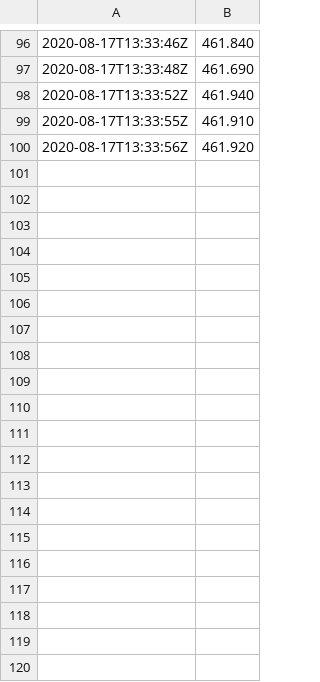
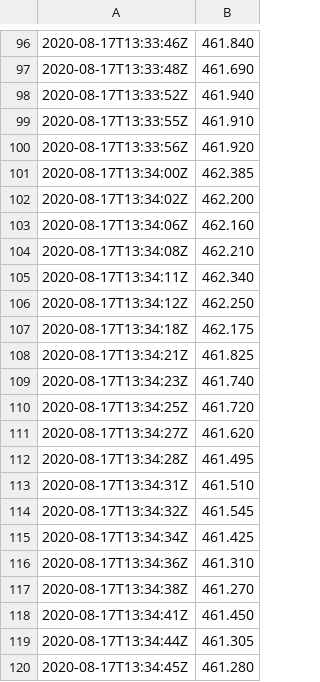
Before and after one commit to jessethouin/quant, a CSV file: src/main/resources/AAPL_part.csv, drawn as a sheet; only a part is shown, gaps mark what is left out; the diff covers the shown part only; the diff names each change by its address in the sheet, - before the commit and + after, or states it on an @@ line.

```diff
--- a/src/main/resources/AAPL_part.csv
+++ b/src/main/resources/AAPL_part.csv
+row 101: 2020-08-17T13:34:00Z | 462.385
+row 102: 2020-08-17T13:34:02Z | 462.200
+row 103: 2020-08-17T13:34:06Z | 462.160
+row 104: 2020-08-17T13:34:08Z | 462.210
+row 105: 2020-08-17T13:34:11Z | 462.340
+row 106: 2020-08-17T13:34:12Z | 462.250
+row 107: 2020-08-17T13:34:18Z | 462.175
+row 108: 2020-08-17T13:34:21Z | 461.825
+row 109: 2020-08-17T13:34:23Z | 461.740
+row 110: 2020-08-17T13:34:25Z | 461.720
+row 111: 2020-08-17T13:34:27Z | 461.620
+row 112: 2020-08-17T13:34:28Z | 461.495
+row 113: 2020-08-17T13:34:31Z | 461.510
+row 114: 2020-08-17T13:34:32Z | 461.545
+row 115: 2020-08-17T13:34:34Z | 461.425
+row 116: 2020-08-17T13:34:36Z | 461.310
+row 117: 2020-08-17T13:34:38Z | 461.270
+row 118: 2020-08-17T13:34:41Z | 461.450
+row 119: 2020-08-17T13:34:44Z | 461.305
+row 120: 2020-08-17T13:34:45Z | 461.280
```
Also changed, not shown: 80 added rows elsewhere in this file, 14 other files.
